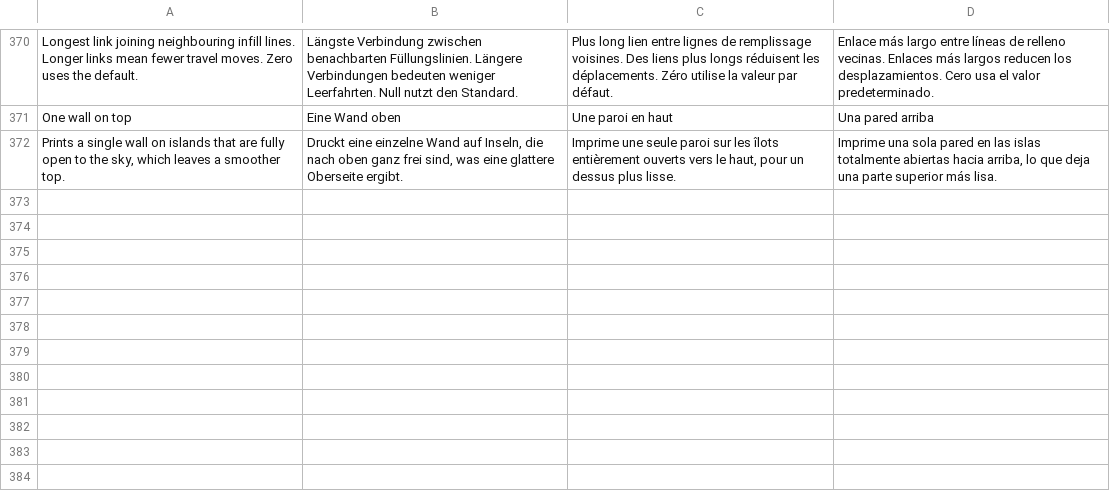
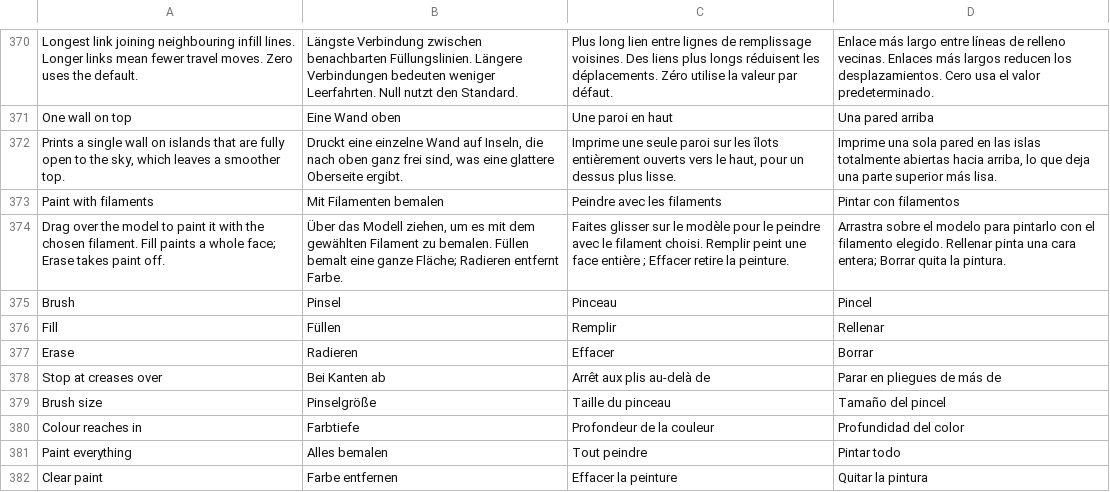
Before and after one commit to Jorgen-VikingGod/HybridSliceCraft, a TSV file: src/i18n/translations.tsv, drawn as a sheet; only a part is shown, gaps mark what is left out; the diff names each change by its address in the sheet, - before the commit and + after, or states it on an @@ line.

```diff
--- a/src/i18n/translations.tsv
+++ b/src/i18n/translations.tsv
+row 373: Paint with filaments | Mit Filamenten bemalen | Peindre avec les filaments | Pintar con filamentos
+row 374: Drag over the model to paint it with the chosen filament. Fill paints a whole face; Erase takes paint off. | Über das Modell ziehen, um es mit dem gewählten Filament zu bemalen. Füllen bemalt eine ganze Fläche; Radieren entfernt Farbe. | Faites glisser sur le modèle pour le peindre avec le filament choisi. Remplir peint une face entière ; Effacer retire la peinture. | Arrastra sobre el modelo para pintarlo con el filamento elegido. Rellenar pinta una cara entera; Borrar quita la pintura.
+row 375: Brush | Pinsel | Pinceau | Pincel
+row 376: Fill | Füllen | Remplir | Rellenar
+row 377: Erase | Radieren | Effacer | Borrar
+row 378: Stop at creases over | Bei Kanten ab | Arrêt aux plis au-delà de | Parar en pliegues de más de
+row 379: Brush size | Pinselgröße | Taille du pinceau | Tamaño del pincel
+row 380: Colour reaches in | Farbtiefe | Profondeur de la couleur | Profundidad del color
+row 381: Paint everything | Alles bemalen | Tout peindre | Pintar todo
+row 382: Clear paint | Farbe entfernen | Effacer la peinture | Quitar la pintura
```
Also changed, not shown: 10 other files.
